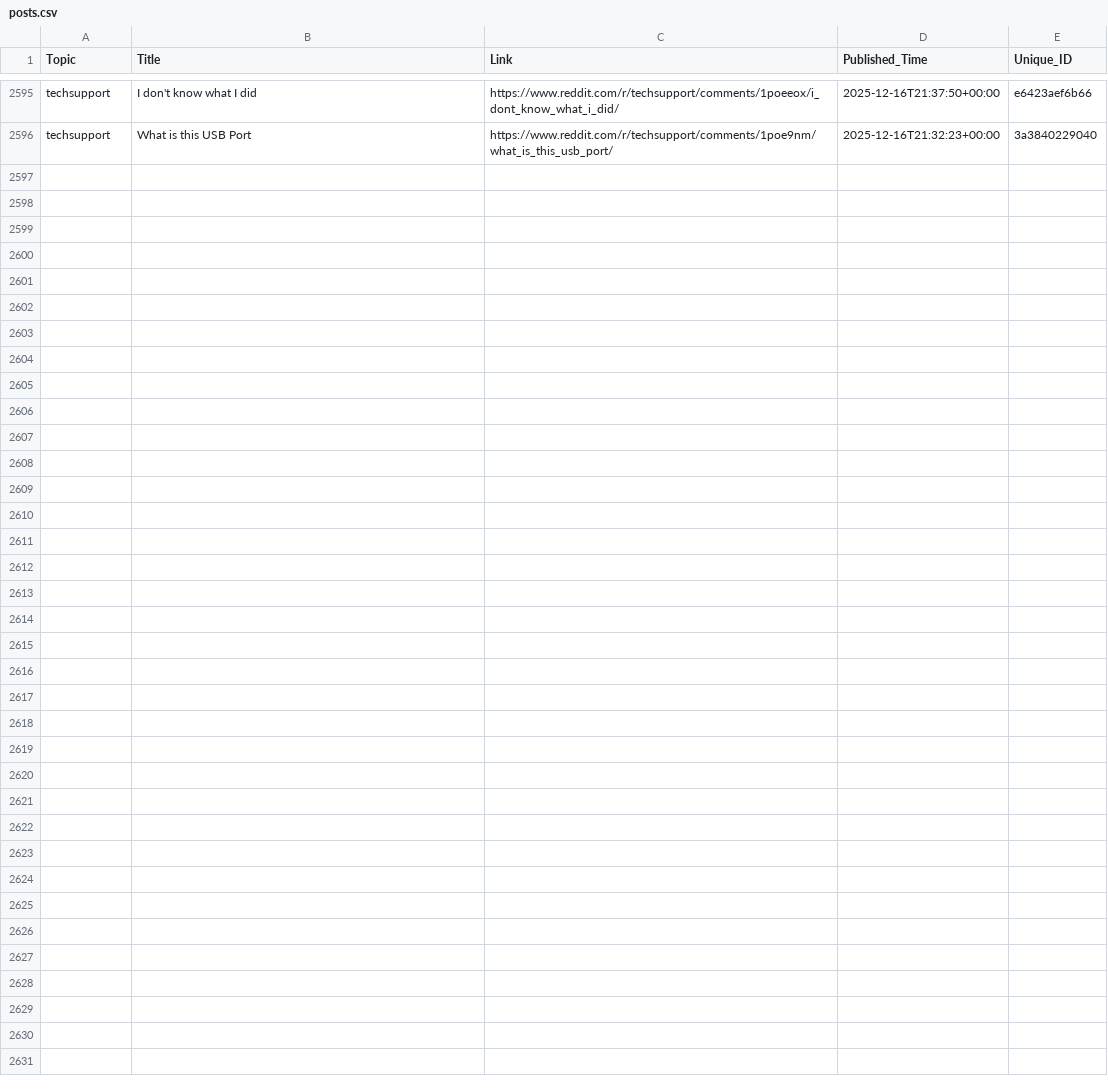
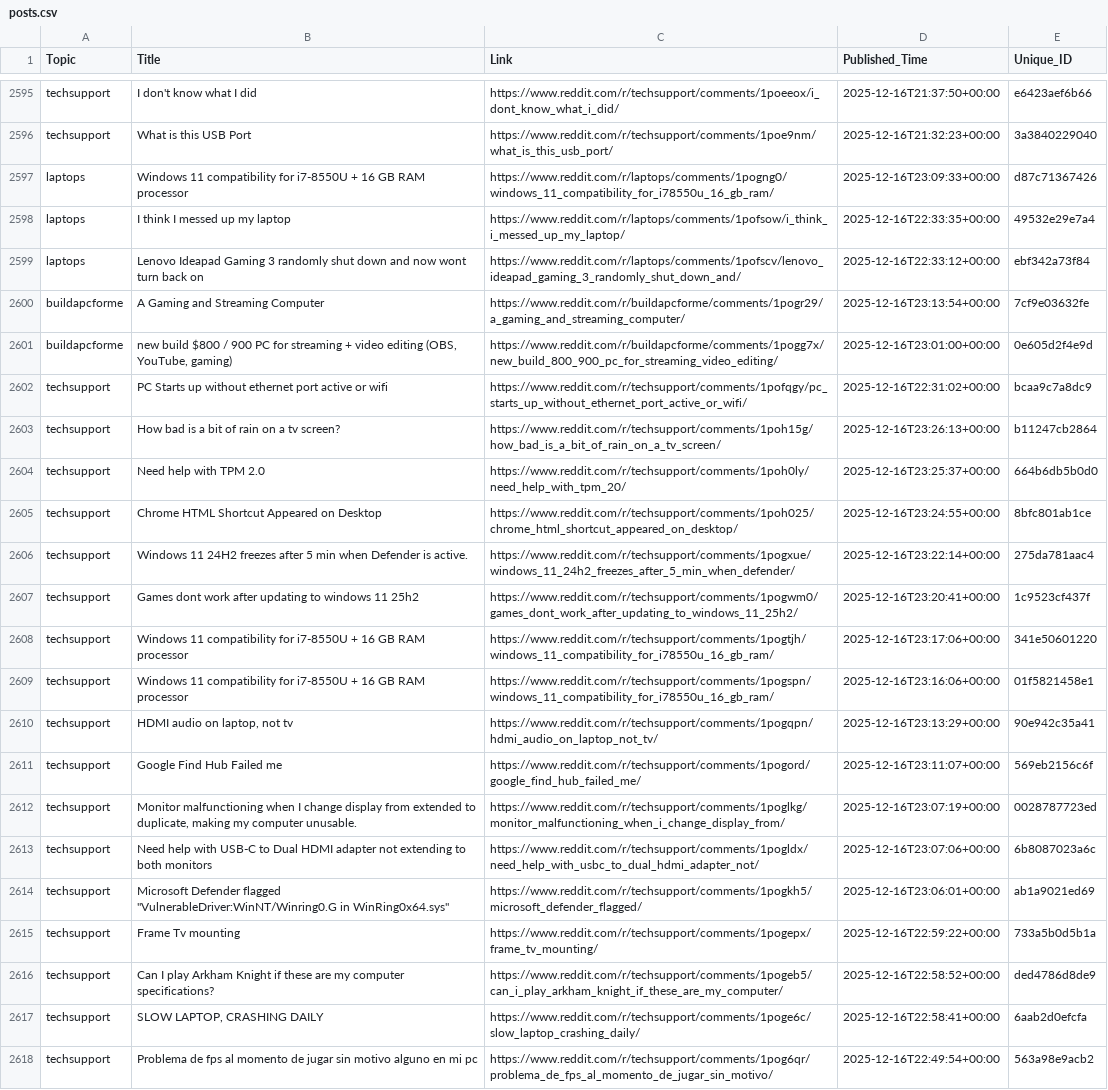
Before and after one commit to sidhu2690/reddit-scrapper, a CSV file: posts.csv, drawn as a sheet; only a part is shown, gaps mark what is left out; the diff names each change by its address in the sheet, - before the commit and + after, or states it on an @@ line.

```diff
--- a/posts.csv
+++ b/posts.csv
+row 2597: laptops | Windows 11 compatibility for i7-8550U + 16 GB RAM processor | https://www.reddit.com/r/laptops/comments/1pogng0/windows_11_compatibility_for_i78550u_16_gb_ram/ | 2025-12-16T23:09:33+00:00 | d87c71367426
+row 2598: laptops | I think I messed up my laptop | https://www.reddit.com/r/laptops/comments/1pofsow/i_think_i_messed_up_my_laptop/ | 2025-12-16T22:33:35+00:00 | 49532e29e7a4
+row 2599: laptops | Lenovo Ideapad Gaming 3 randomly shut down and now wont turn back on | https://www.reddit.com/r/laptops/comments/1pofscv/lenovo_ideapad_gaming_3_randomly_shut_down_and/ | 2025-12-16T22:33:12+00:00 | ebf342a73f84
+row 2600: buildapcforme | A Gaming and Streaming Computer | https://www.reddit.com/r/buildapcforme/comments/1pogr29/a_gaming_and_streaming_computer/ | 2025-12-16T23:13:54+00:00 | 7cf9e03632fe
+row 2601: buildapcforme | new build $800 / 900 PC for streaming + video editing (OBS, YouTube, gaming) | https://www.reddit.com/r/buildapcforme/comments/1pogg7x/new_build_800_900_pc_for_streaming_video_editing/ | 2025-12-16T23:01:00+00:00 | 0e605d2f4e9d
+row 2602: techsupport | PC Starts up without ethernet port active or wifi | https://www.reddit.com/r/techsupport/comments/1pofqgy/pc_starts_up_without_ethernet_port_active_or_wifi/ | 2025-12-16T22:31:02+00:00 | bcaa9c7a8dc9
+row 2603: techsupport | How bad is a bit of rain on a tv screen? | https://www.reddit.com/r/techsupport/comments/1poh15g/how_bad_is_a_bit_of_rain_on_a_tv_screen/ | 2025-12-16T23:26:13+00:00 | b11247cb2864
+row 2604: techsupport | Need help with TPM 2.0 | https://www.reddit.com/r/techsupport/comments/1poh0ly/need_help_with_tpm_20/ | 2025-12-16T23:25:37+00:00 | 664b6db5b0d0
+row 2605: techsupport | Chrome HTML Shortcut Appeared on Desktop | https://www.reddit.com/r/techsupport/comments/1poh025/chrome_html_shortcut_appeared_on_desktop/ | 2025-12-16T23:24:55+00:00 | 8bfc801ab1ce
+row 2606: techsupport | Windows 11 24H2 freezes after 5 min when Defender is active. | https://www.reddit.com/r/techsupport/comments/1pogxue/windows_11_24h2_freezes_after_5_min_when_defender/ | 2025-12-16T23:22:14+00:00 | 275da781aac4
+row 2607: techsupport | Games dont work after updating to windows 11 25h2 | https://www.reddit.com/r/techsupport/comments/1pogwm0/games_dont_work_after_updating_to_windows_11_25h2/ | 2025-12-16T23:20:41+00:00 | 1c9523cf437f
+row 2608: techsupport | Windows 11 compatibility for i7-8550U + 16 GB RAM processor | https://www.reddit.com/r/techsupport/comments/1pogtjh/windows_11_compatibility_for_i78550u_16_gb_ram/ | 2025-12-16T23:17:06+00:00 | 341e50601220
+row 2609: techsupport | Windows 11 compatibility for i7-8550U + 16 GB RAM processor | https://www.reddit.com/r/techsupport/comments/1pogspn/windows_11_compatibility_for_i78550u_16_gb_ram/ | 2025-12-16T23:16:06+00:00 | 01f5821458e1
+row 2610: techsupport | HDMI audio on laptop, not tv | https://www.reddit.com/r/techsupport/comments/1pogqpn/hdmi_audio_on_laptop_not_tv/ | 2025-12-16T23:13:29+00:00 | 90e942c35a41
+row 2611: techsupport | Google Find Hub Failed me | https://www.reddit.com/r/techsupport/comments/1pogord/google_find_hub_failed_me/ | 2025-12-16T23:11:07+00:00 | 569eb2156c6f
+row 2612: techsupport | Monitor malfunctioning when I change display from extended to duplicate, making my computer unusable. | https://www.reddit.com/r/techsupport/comments/1poglkg/monitor_malfunctioning_when_i_change_display_from/ | 2025-12-16T23:07:19+00:00 | 0028787723ed
+row 2613: techsupport | Need help with USB-C to Dual HDMI adapter not extending to both monitors | https://www.reddit.com/r/techsupport/comments/1pogldx/need_help_with_usbc_to_dual_hdmi_adapter_not/ | 2025-12-16T23:07:06+00:00 | 6b8087023a6c
+row 2614: techsupport | Microsoft Defender flagged "VulnerableDriver:WinNT/Winring0.G in WinRing0x64.sys" | https://www.reddit.com/r/techsupport/comments/1pogkh5/microsoft_defender_flagged/ | 2025-12-16T23:06:01+00:00 | ab1a9021ed69
+row 2615: techsupport | Frame Tv mounting | https://www.reddit.com/r/techsupport/comments/1pogepx/frame_tv_mounting/ | 2025-12-16T22:59:22+00:00 | 733a5b0d5b1a
+row 2616: techsupport | Can I play Arkham Knight if these are my computer specifications? | https://www.reddit.com/r/techsupport/comments/1pogeb5/can_i_play_arkham_knight_if_these_are_my_computer/ | 2025-12-16T22:58:52+00:00 | ded4786d8de9
+row 2617: techsupport | SLOW LAPTOP, CRASHING DAILY | https://www.reddit.com/r/techsupport/comments/1poge6c/slow_laptop_crashing_daily/ | 2025-12-16T22:58:41+00:00 | 6aab2d0efcfa
+row 2618: techsupport | Problema de fps al momento de jugar sin motivo alguno en mi pc | https://www.reddit.com/r/techsupport/comments/1pog6qr/problema_de_fps_al_momento_de_jugar_sin_motivo/ | 2025-12-16T22:49:54+00:00 | 563a98e9acb2
```
